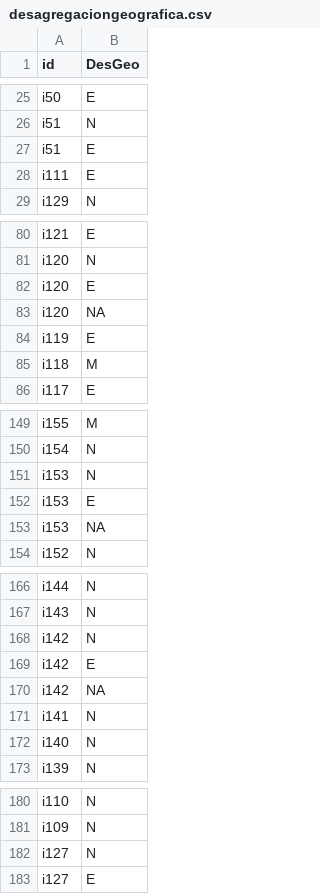
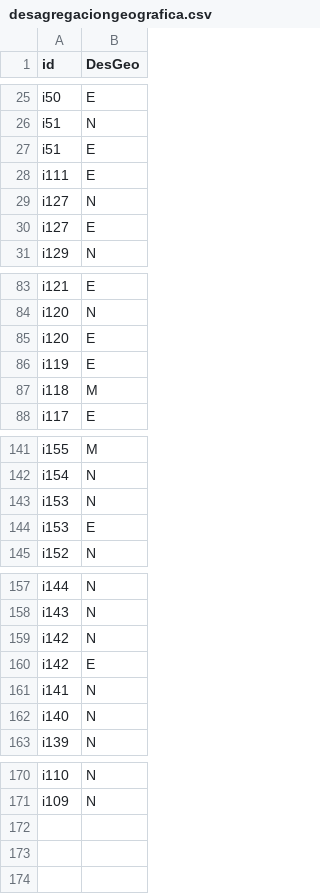
Before and after one commit to EduardoClark/ODS, a CSV file: data-out/desagregaciongeografica.csv, drawn as a sheet; only a part is shown, gaps mark what is left out; the diff covers the shown part only.

```diff
--- a/data-out/desagregaciongeografica.csv
+++ b/data-out/desagregaciongeografica.csv
@@ -28,2 +28,4 @@
 "i111","E"
+"i127","N"
+"i127","E"
 "i129","N"
@@ -82,3 +85,2 @@
 "i120","E"
-"i120",NA
 "i119","E"
@@ -152,3 +144,2 @@
 "i153","E"
-"i153",NA
 "i152","N"
@@ -169,3 +160,2 @@
 "i142","E"
-"i142",NA
 "i141","N"
@@ -181,3 +171 @@
 "i109","N"
-"i127","N"
-"i127","E"
```
Also changed, not shown: 2 added rows, 11 removed rows, 1 moved row and 1 edited cell elsewhere in this file, data-out/codigosgrupos.csv, data-out/rangostemporales.csv, 6 other files.
